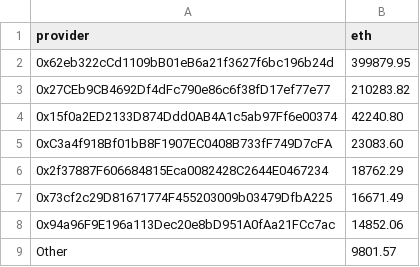
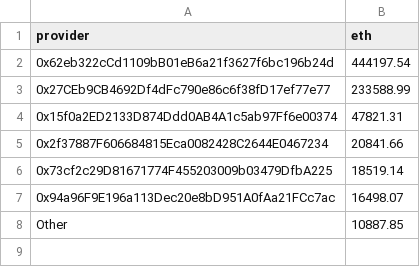
Before and after one commit to Monti/vexchange, a CSV file: build/vexchange/data/providers/pla.csv, drawn as a sheet; removed rows and columns are numbered as before the commit, all else as after; the diff names each change by its address in the sheet, - before the commit and + after, or states it on an @@ line.

```diff
--- a/build/vexchange/data/providers/pla.csv
+++ b/build/vexchange/data/providers/pla.csv
-B2 (eth): 399879.95
+B2 (eth): 444197.54
-B3 (eth): 210283.82
+B3 (eth): 233588.99
-B4 (eth): 42240.80
+B4 (eth): 47821.31
-row 5: 0xC3a4f918Bf01bB8F1907EC0408B733fF749D7cFA | 23083.60
-B5 (eth): 18762.29
+B5 (eth): 20841.66
-B6 (eth): 16671.49
+B6 (eth): 18519.14
-B7 (eth): 14852.06
+B7 (eth): 16498.07
-B8 (eth): 9801.57
+B8 (eth): 10887.85
```
Also changed, not shown: build/vexchange/data/providers/dbet.csv, build/vexchange/data/providers/ehrt.csv, 26 other files.
